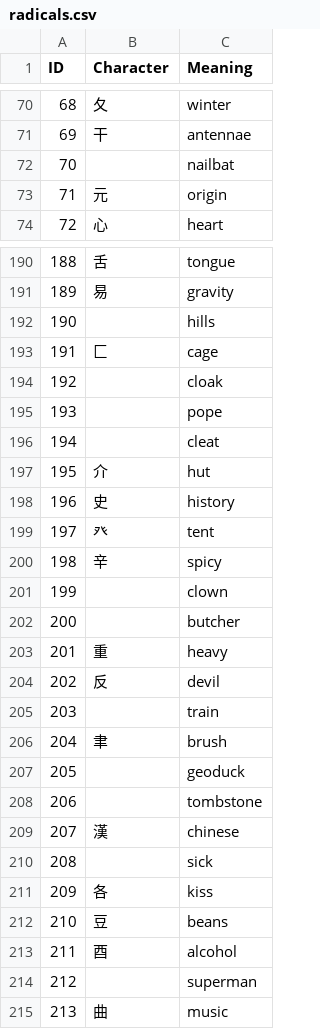
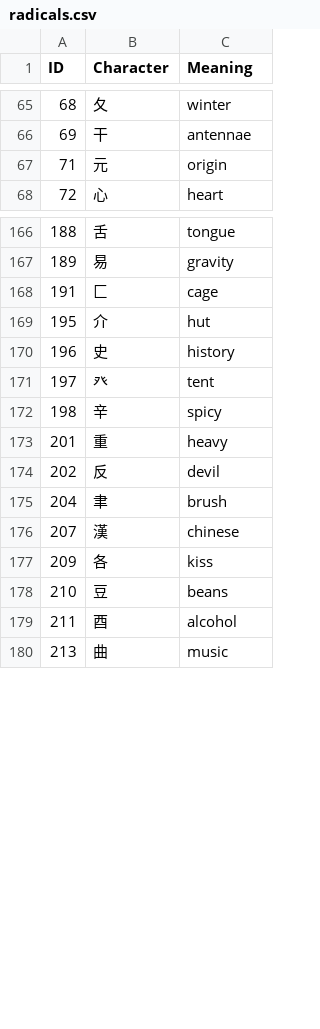
Before and after one commit to stiftlD/RadicalFighters, a CSV file: src/main/java/data/radicals.csv, drawn as a sheet; only a part is shown, gaps mark what is left out; the diff covers the shown part only.

```diff
--- a/src/main/java/data/radicals.csv
+++ b/src/main/java/data/radicals.csv
@@ -71,3 +66,2 @@ ID,Character,Meaning
 69,干,antennae
-70,,nailbat
 71,元,origin
@@ -191,7 +167,3 @@ ID,Character,Meaning
 189,易,gravity
-190,,hills
 191,匚,cage
-192,,cloak
-193,,pope
-194,,cleat
 195,介,hut
@@ -200,12 +172,6 @@ ID,Character,Meaning
 198,辛,spicy
-199,,clown
-200,,butcher
 201,重,heavy
 202,反,devil
-203,,train
 204,聿,brush
-205,,geoduck
-206,,tombstone
 207,漢,chinese
-208,,sick
 209,各,kiss
@@ -213,3 +179,2 @@ ID,Character,Meaning
 211,酉,alcohol
-212,,superman
 213,曲,music
```
Also changed, not shown: 7 added rows, 58 removed rows and 1 edited cell elsewhere in this file, 1 other file.
